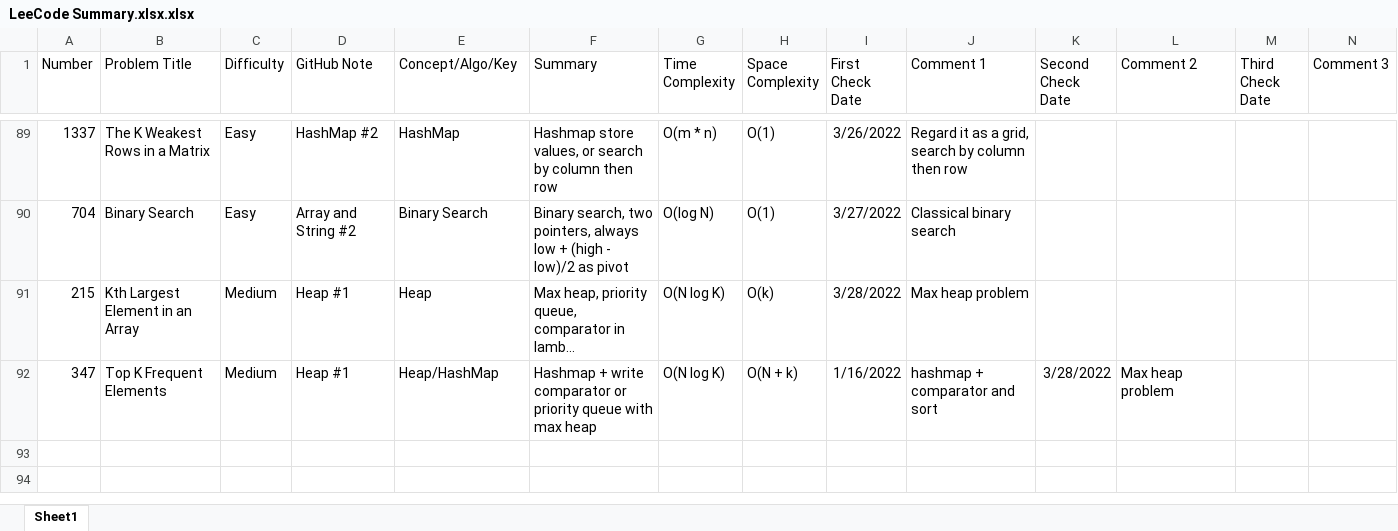
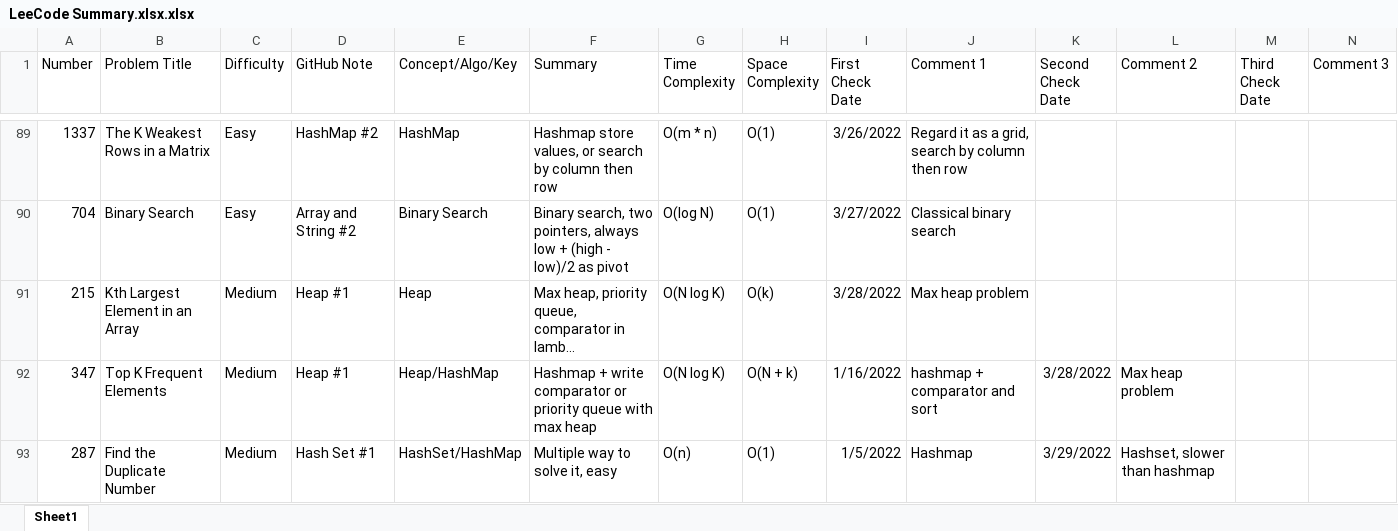
Before and after one commit to hhhwenjun/leetcode-note-java, an Excel workbook: LeeCode Summary.xlsx.xlsx, sheet Sheet1, drawn as a sheet; only a part is shown, gaps mark what is left out; long unchanged cells end in …; values as stored, in another font and other column widths than the file's, no borders; the diff names each change by its address in the sheet, - before the commit and + after, or states it on an @@ line.

```diff
--- a/LeeCode Summary.xlsx.xlsx (sheet Sheet1)
+++ b/LeeCode Summary.xlsx.xlsx (sheet Sheet1)
+row 93: 287 | Find the Duplicate Number | Medium | Hash Set #1 | HashSet/HashMap | Multiple way to solve it, easy | O(n) | O(1) | 1/5/2022 | Hashmap | 3/29/2022 | Hashset, slower than hashmap
```
Also changed, not shown: 3 other files.
